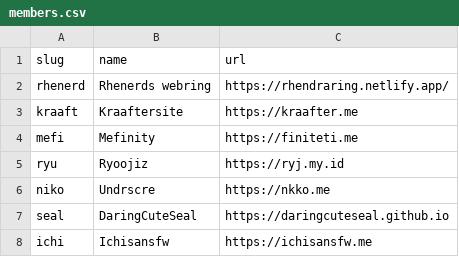
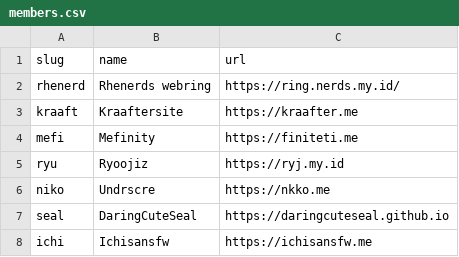
Before and after one commit to Kraafter/rhenerds-webring, a CSV file: _data/members.csv, drawn as a sheet.

```diff
--- a/_data/members.csv
+++ b/_data/members.csv
@@ -1,3 +1,3 @@
 slug,name,url
-rhenerd,"Rhenerds webring",https://rhendraring.netlify.app/
+rhenerd,"Rhenerds webring",https://ring.nerds.my.id/
 kraaft,"Kraaftersite",https://kraafter.me
```
Also changed, not shown: 1 other file.
